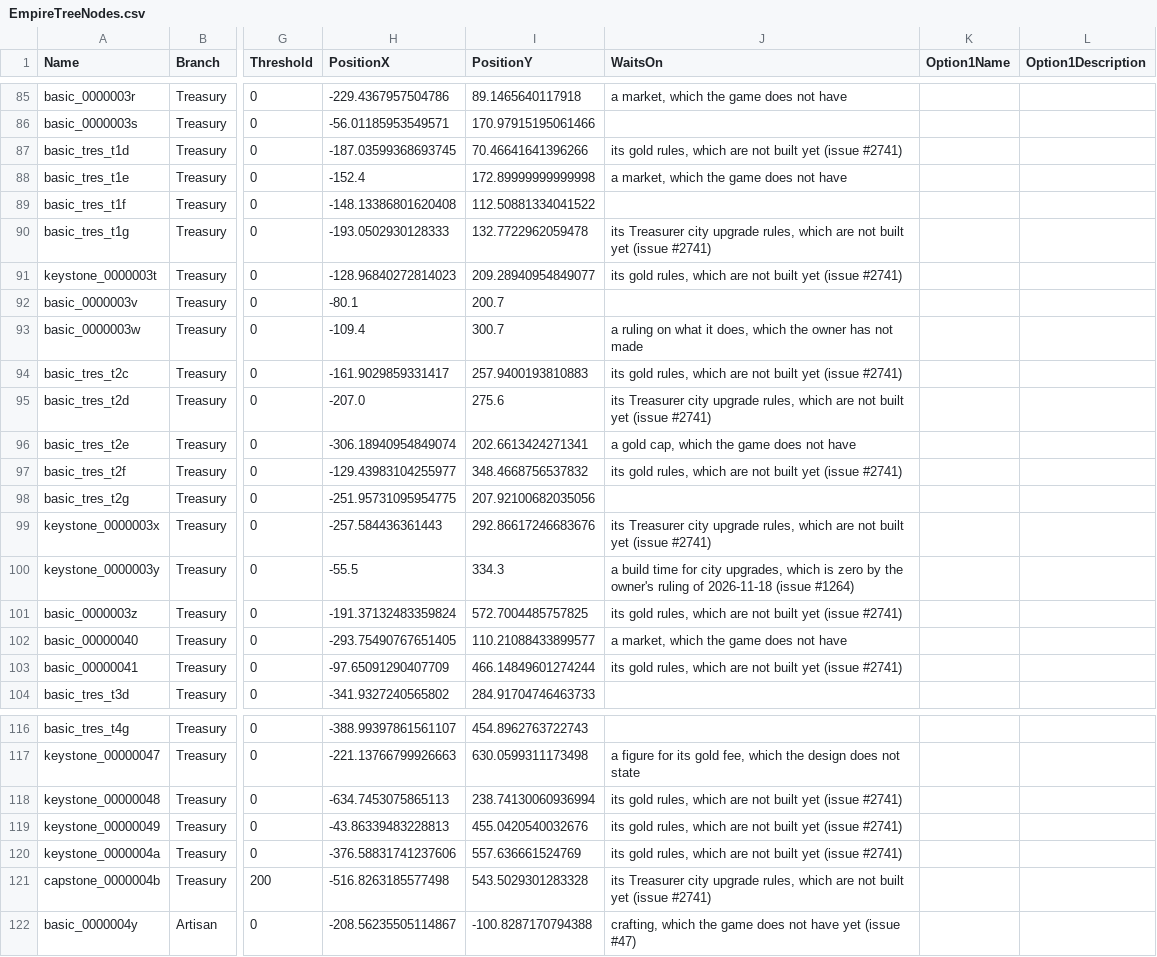
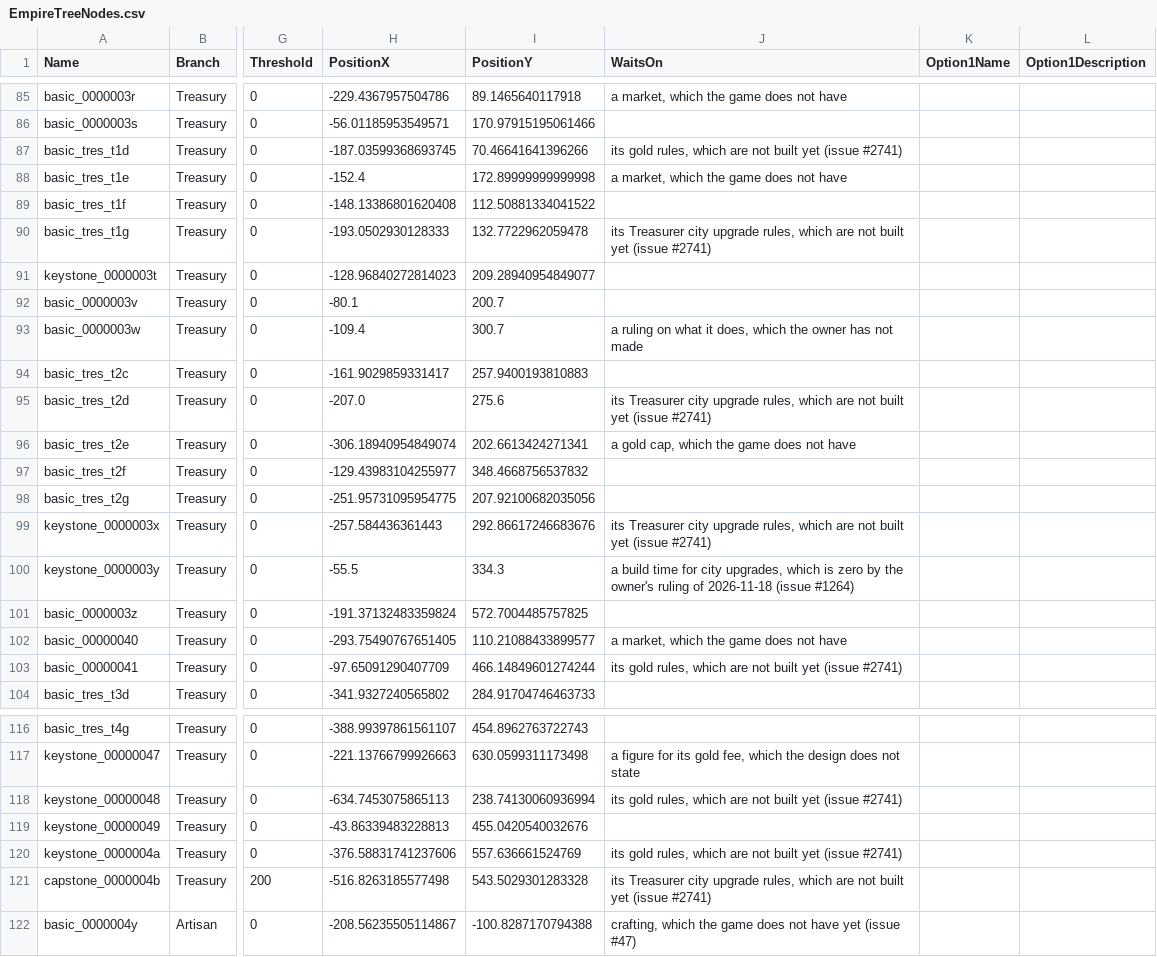
Before and after one commit to sdubois777/Cataclysm, a CSV file: game/Data/EmpireTreeNodes.csv, drawn as a sheet; only a part is shown, gaps mark what is left out; the diff names each change by its address in the sheet, - before the commit and + after, or states it on an @@ line.

```diff
--- a/game/Data/EmpireTreeNodes.csv
+++ b/game/Data/EmpireTreeNodes.csv
-J91 (WaitsOn): its gold rules, which are not built yet (issue #2741)
+J91 (WaitsOn): (empty)
-J94 (WaitsOn): its gold rules, which are not built yet (issue #2741)
+J94 (WaitsOn): (empty)
-J97 (WaitsOn): its gold rules, which are not built yet (issue #2741)
+J97 (WaitsOn): (empty)
-J101 (WaitsOn): its gold rules, which are not built yet (issue #2741)
+J101 (WaitsOn): (empty)
-J119 (WaitsOn): its gold rules, which are not built yet (issue #2741)
+J119 (WaitsOn): (empty)
```
Also changed, not shown: game/Data/EmpireTreeEffects.csv, 35 other files.
